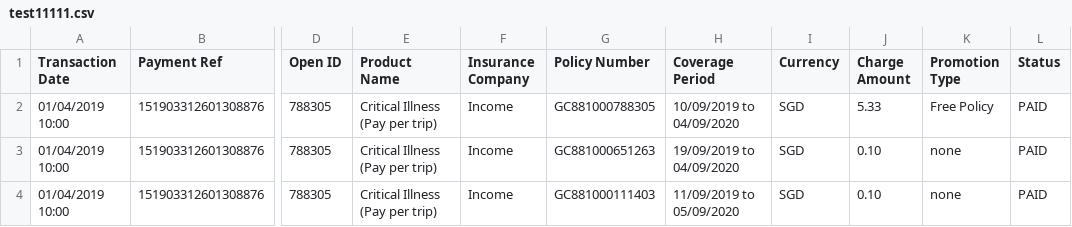
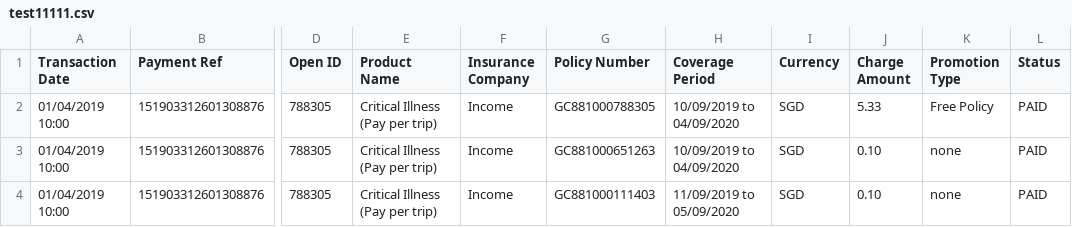
Before and after one commit to dorise1/test, a CSV file: test11111.csv, drawn as a sheet; only a part is shown, gaps mark what is left out; the diff names each change by its address in the sheet, - before the commit and + after, or states it on an @@ line.

Commit message:
Update test11111.csv

```diff
--- a/test11111.csv
+++ b/test11111.csv
-H3 (Coverage Period): 19/09/2019 to 04/09/2020
+H3 (Coverage Period): 10/09/2019 to 04/09/2020
```
